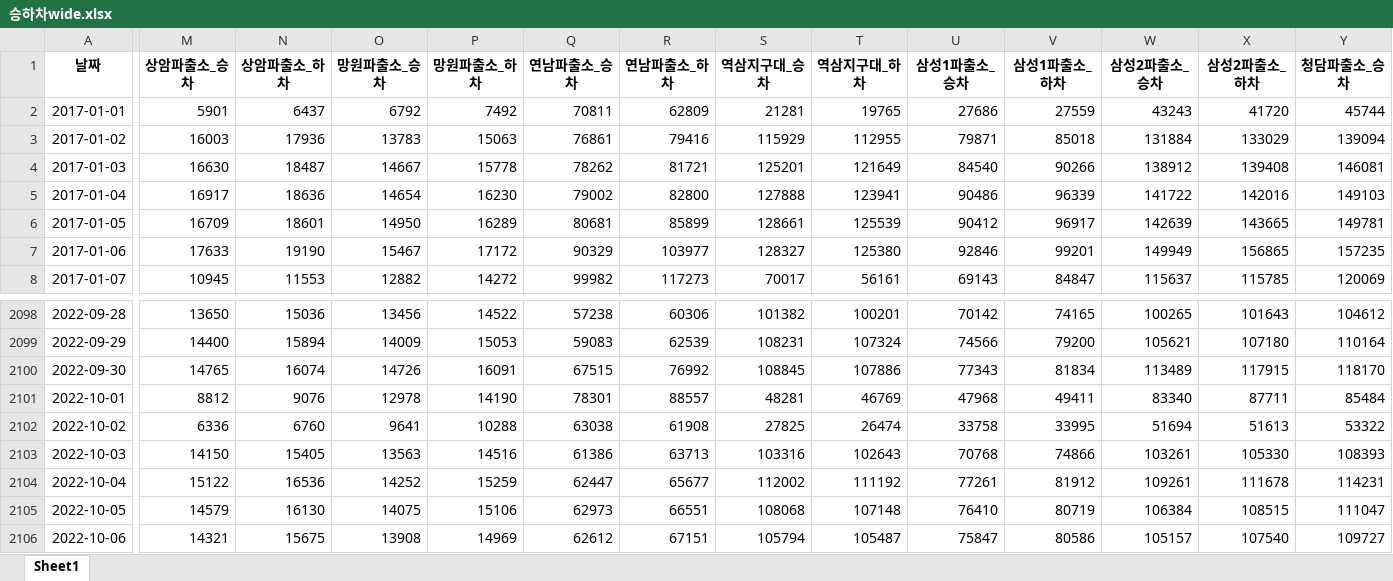
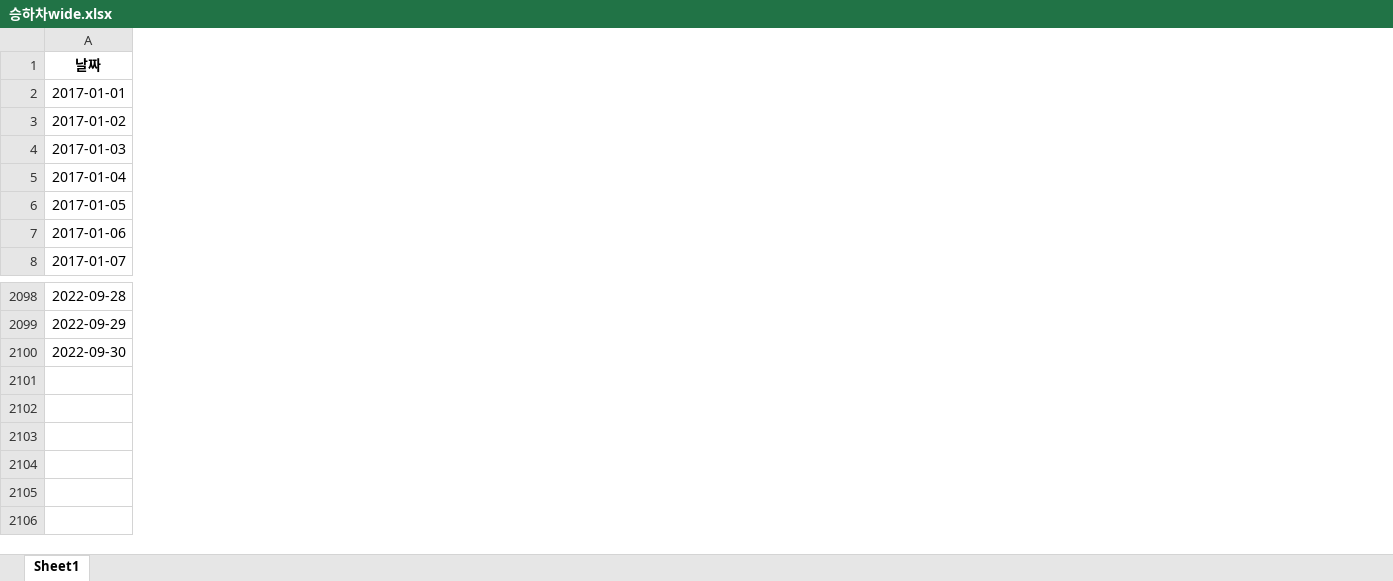
Before and after one commit to Lee-Hyungseok/predict112, an Excel workbook: 승하차wide.xlsx, sheet Sheet1, drawn as a sheet; only a part is shown, gaps mark what is left out; values as stored, in another font and other column widths than the file's, no borders; rows hold the shown columns only; the diff covers the shown part only; the diff names each change by its address in the sheet, - before the commit and + after, or states it on an @@ line.

```diff
--- a/승하차wide.xlsx (sheet Sheet1)
+++ b/승하차wide.xlsx (sheet Sheet1)
-column M (상암파출소_승차), rows 2-8: 5901 | 16003 | 16630 | 16917 | 16709 | 17633 | 10945; rows 2098-2100: 13650 | 14400 | 14765
-column N (상암파출소_하차), rows 2-8: 6437 | 17936 | 18487 | 18636 | 18601 | 19190 | 11553; rows 2098-2100: 15036 | 15894 | 16074
-column O (망원파출소_승차), rows 2-8: 6792 | 13783 | 14667 | 14654 | 14950 | 15467 | 12882; rows 2098-2100: 13456 | 14009 | 14726
-column P (망원파출소_하차), rows 2-8: 7492 | 15063 | 15778 | 16230 | 16289 | 17172 | 14272; rows 2098-2100: 14522 | 15053 | 16091
-column Q (연남파출소_승차), rows 2-8: 70811 | 76861 | 78262 | 79002 | 80681 | 90329 | 99982; rows 2098-2100: 57238 | 59083 | 67515
-column R (연남파출소_하차), rows 2-8: 62809 | 79416 | 81721 | 82800 | 85899 | 103977 | 117273; rows 2098-2100: 60306 | 62539 | 76992
-column S (역삼지구대_승차), rows 2-8: 21281 | 115929 | 125201 | 127888 | 128661 | 128327 | 70017; rows 2098-2100: 101382 | 108231 | 108845
-column T (역삼지구대_하차), rows 2-8: 19765 | 112955 | 121649 | 123941 | 125539 | 125380 | 56161; rows 2098-2100: 100201 | 107324 | 107886
-column U (삼성1파출소_승차), rows 2-8: 27686 | 79871 | 84540 | 90486 | 90412 | 92846 | 69143; rows 2098-2100: 70142 | 74566 | 77343
-column V (삼성1파출소_하차), rows 2-8: 27559 | 85018 | 90266 | 96339 | 96917 | 99201 | 84847; rows 2098-2100: 74165 | 79200 | 81834
-column W (삼성2파출소_승차), rows 2-8: 43243 | 131884 | 138912 | 141722 | 142639 | 149949 | 115637; rows 2098-2100: 100265 | 105621 | 113489
-column X (삼성2파출소_하차), rows 2-8: 41720 | 133029 | 139408 | 142016 | 143665 | 156865 | 115785; rows 2098-2100: 101643 | 107180 | 117915
-column Y (청담파출소_승차), rows 2-8: 45744 | 139094 | 146081 | 149103 | 149781 | 157235 | 120069; rows 2098-2100: 104612 | 110164 | 118170
-row 2101: 2022-10-01 | 8812 | 9076 | 12978 | 14190 | 78301 | 88557 | 48281 | 46769 | 47968 | 49411 | 83340 | 87711 | 85484
-row 2102: 2022-10-02 | 6336 | 6760 | 9641 | 10288 | 63038 | 61908 | 27825 | 26474 | 33758 | 33995 | 51694 | 51613 | 53322
-row 2103: 2022-10-03 | 14150 | 15405 | 13563 | 14516 | 61386 | 63713 | 103316 | 102643 | 70768 | 74866 | 103261 | 105330 | 108393
-row 2104: 2022-10-04 | 15122 | 16536 | 14252 | 15259 | 62447 | 65677 | 112002 | 111192 | 77261 | 81912 | 109261 | 111678 | 114231
-row 2105: 2022-10-05 | 14579 | 16130 | 14075 | 15106 | 62973 | 66551 | 108068 | 107148 | 76410 | 80719 | 106384 | 108515 | 111047
-row 2106: 2022-10-06 | 14321 | 15675 | 13908 | 14969 | 62612 | 67151 | 105794 | 105487 | 75847 | 80586 | 105157 | 107540 | 109727
```
Also changed, not shown: 9 removed columns elsewhere in this sheet, 112신고데이터(2차).xlsx, 요일휴일추가(2차).xlsx, 10 other files.
